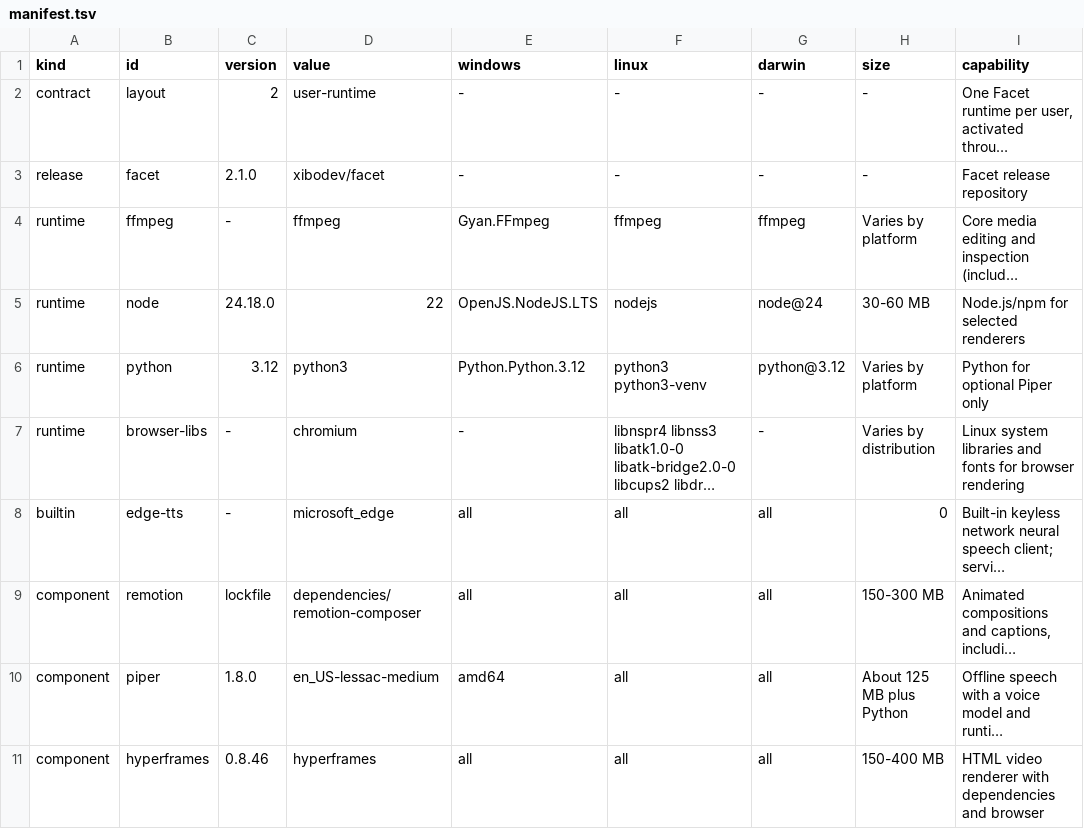
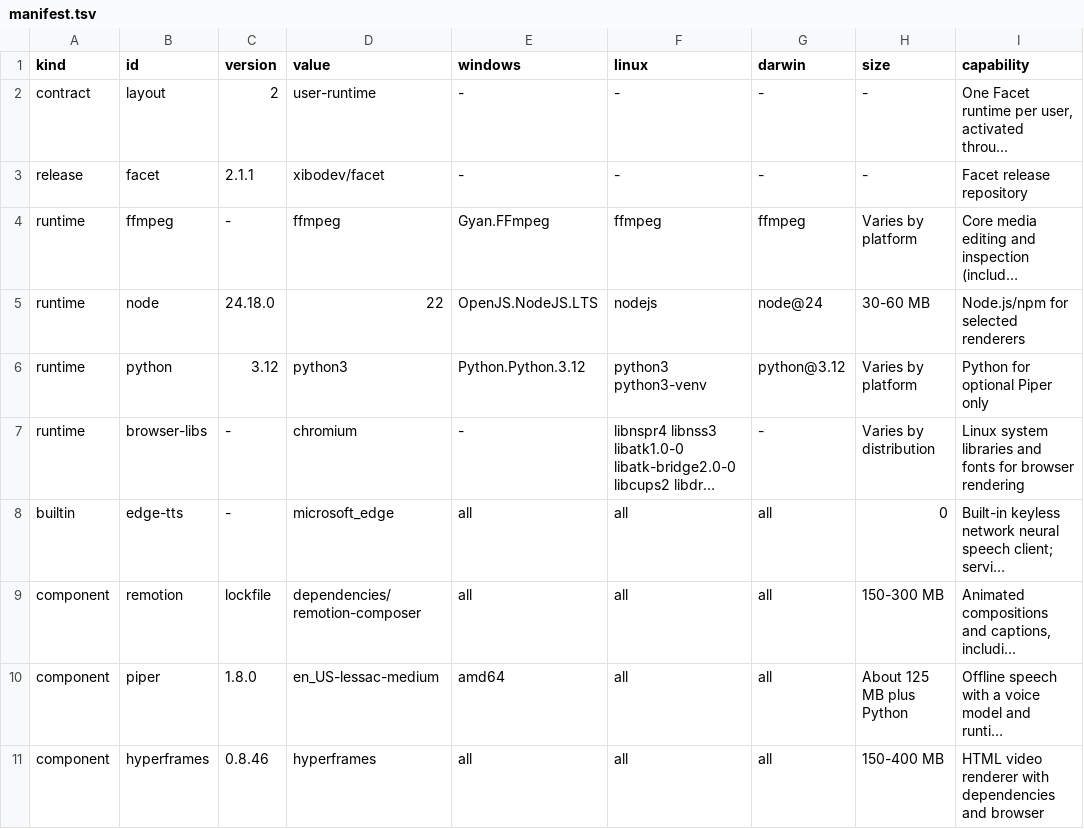
Before and after one commit to xibodev/facet, a TSV file: installer/manifest.tsv, drawn as a sheet; long unchanged cells end in …; the diff names each change by its address in the sheet, - before the commit and + after, or states it on an @@ line.

Commit message:
Version 2.1.1: rebuild the Windows binary Defender flagged
Microsoft Defender flags bin/facet.exe in the published facet-2.1.0-windows-amd64.zip as Trojan:Win32/Bearfoos.A!ml, a machine-learning verdict on an unchanged CI build (the 2.0.0 and 2.1.0 windows/arm64 archives scan clean, and so do local builds of the same source). Release binaries are now stripped (-s -w), and release.yml scans every Windows archive with Defender and fails on a detection.

Bump package.json, the lockfile, the installer manifest, the source version and the UAT image to 2.1.1, and regenerate the plugins at that version.

```diff
--- a/installer/manifest.tsv
+++ b/installer/manifest.tsv
-C3 (version): 2.1.0
+C3 (version): 2.1.1
```
Also changed, not shown: 13 other files.
